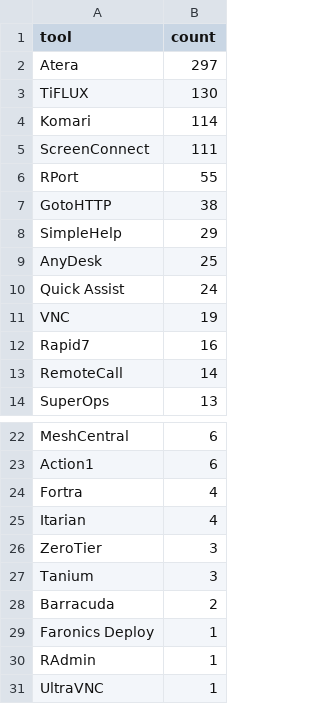
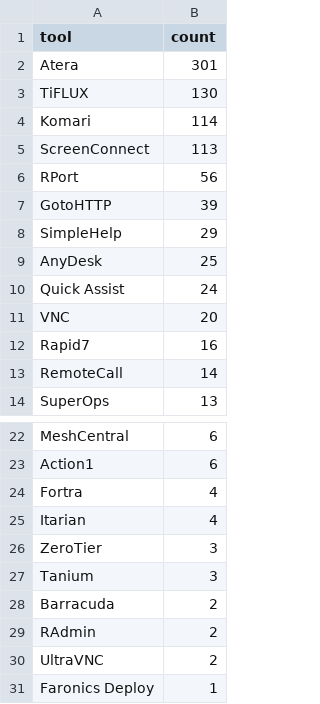
Before and after one commit to Threat-Hunting-Journal/RMM-Tool-Tracking, a CSV file: docs/tool_summary.csv, drawn as a sheet; only a part is shown, gaps mark what is left out.

```diff
--- a/docs/tool_summary.csv
+++ b/docs/tool_summary.csv
@@ -1,8 +1,8 @@
 tool,count
-Atera,297
+Atera,301
 TiFLUX,130
 Komari,114
-ScreenConnect,111
-RPort,55
-GotoHTTP,38
+ScreenConnect,113
+RPort,56
+GotoHTTP,39
 SimpleHelp,29
@@ -10,3 +10,3 @@ AnyDesk,25
 Quick Assist,24
-VNC,19
+VNC,20
 Rapid7,16
@@ -28,4 +28,4 @@ Tanium,3
 Barracuda,2
+RAdmin,2
+UltraVNC,2
 Faronics Deploy,1
-RAdmin,1
-UltraVNC,1
```
Also changed, not shown: docs/findings.csv, findings.csv, 1 other file.
